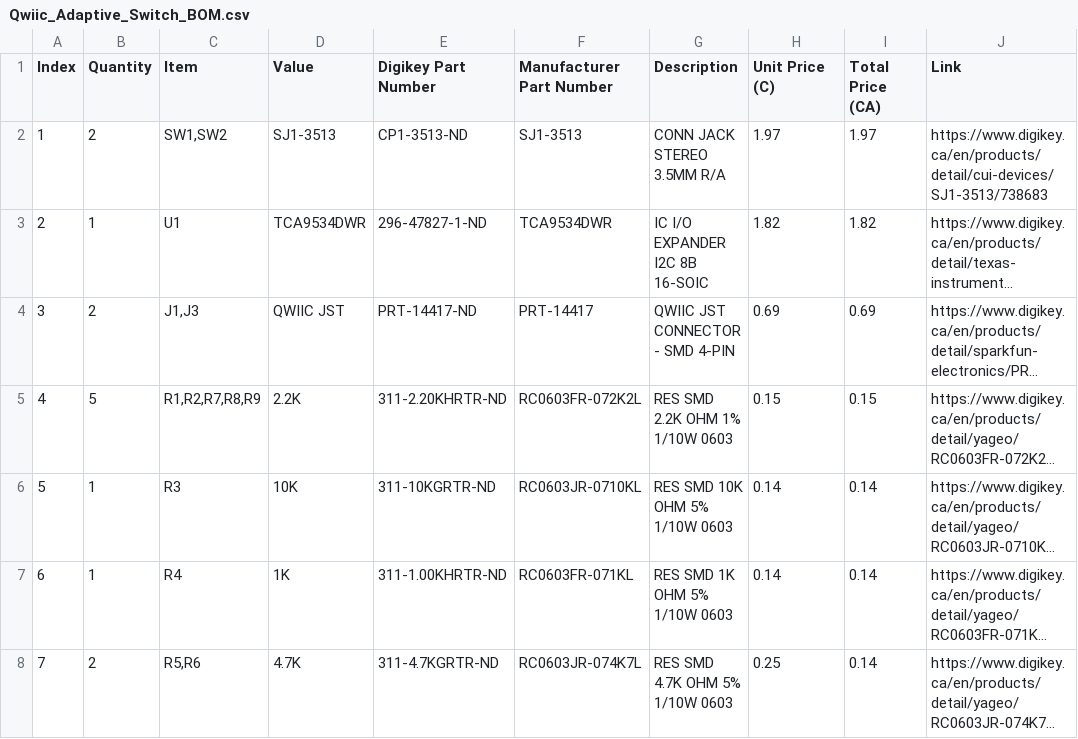
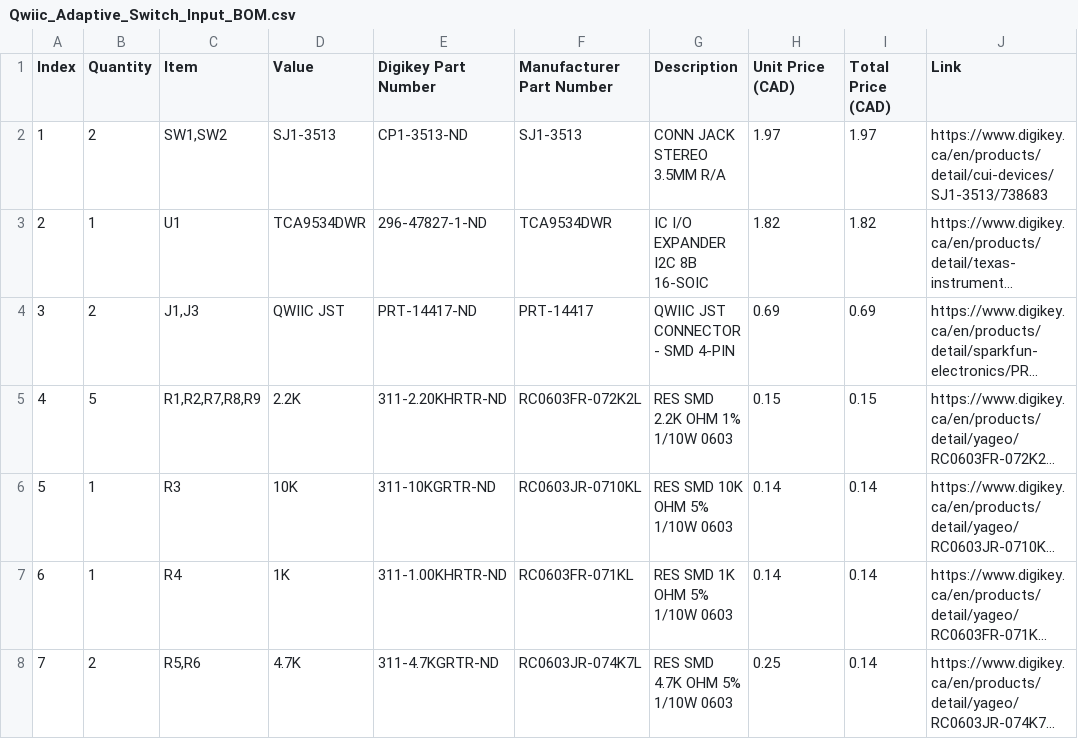
Before and after one commit to milador/Qwiic-Adaptive-Switch, a CSV file: Components/Qwiic_Adaptive_Switch_Input_BOM.csv (was Components/Qwiic_Adaptive_Switch_BOM.csv), drawn as a sheet; only a part is shown; long unchanged cells end in ….

```diff
--- a/Components/Qwiic_Adaptive_Switch_BOM.csv
+++ b/Components/Qwiic_Adaptive_Switch_Input_BOM.csv
@@ -1,2 +1,2 @@
-Index,Quantity,Item,Value,Digikey Part Number,Manufacturer Part Number,Description,Unit Price (C),Total Price (CA),Link
+Index,Quantity,Item,Value,Digikey Part Number,Manufacturer Part Number,Description,Unit Price (CAD),Total Price (CAD),Link
 1,2,"SW1,SW2",SJ1-3513,CP1-3513-ND,SJ1-3513,CONN JACK STEREO 3.5MM R/A,1.97,1.97,https://www.digikey.ca/en/products/detail/cui-devices/SJ1-3513/738683
```
Also changed, not shown: 13 other files.
